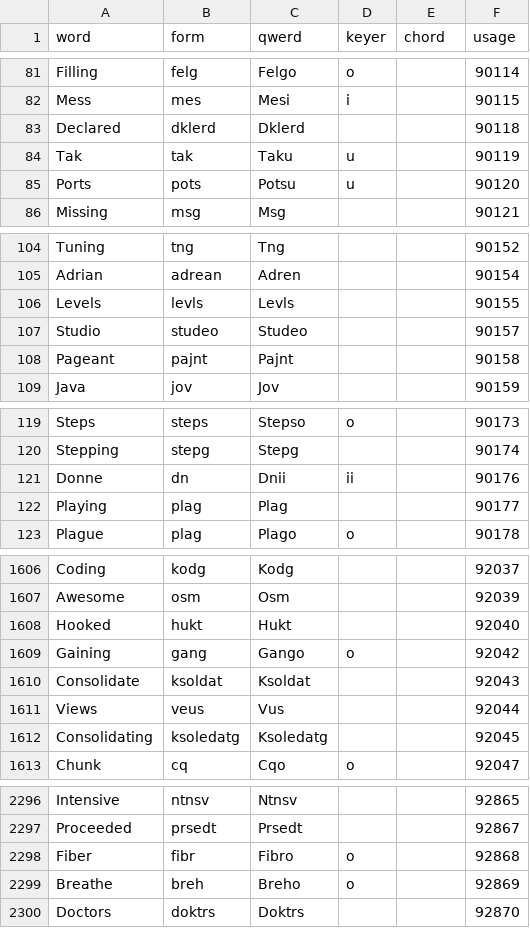
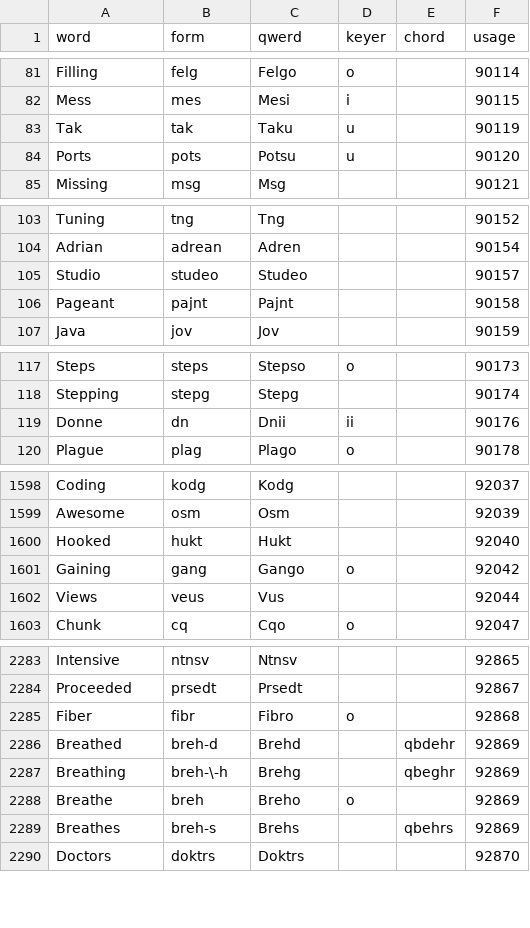
Before and after one commit to codepoke-kk/qwertigraphy, a CSV file: qwertigraph/dictionaries/anniversary_cmu.csv, drawn as a sheet; only a part is shown, gaps mark what is left out; the diff covers the shown part only.

```diff
--- a/qwertigraph/dictionaries/anniversary_cmu.csv
+++ b/qwertigraph/dictionaries/anniversary_cmu.csv
@@ -82,3 +82,2 @@ Filling,felg,Felgo,o,,90114
 Mess,mes,Mesi,i,,90115
-Declared,dklerd,Dklerd,,,90118
 Tak,tak,Taku,u,,90119
@@ -105,3 +104,2 @@ Tuning,tng,Tng,,,90152
 Adrian,adrean,Adren,,,90154
-Levels,levls,Levls,,,90155
 Studio,studeo,Studeo,,,90157
@@ -121,3 +119,2 @@ Stepping,stepg,Stepg,,,90174
 Donne,dn,Dnii,ii,,90176
-Playing,plag,Plag,,,90177
 Plague,plag,Plago,o,,90178
@@ -1609,5 +1601,3 @@ Hooked,hukt,Hukt,,,92040
 Gaining,gang,Gango,o,,92042
-Consolidate,ksoldat,Ksoldat,,,92043
 Views,veus,Vus,,,92044
-Consolidating,ksoledatg,Ksoledatg,,,92045
 Chunk,cq,Cqo,o,,92047
@@ -2298,3 +2285,6 @@ Proceeded,prsedt,Prsedt,,,92867
 Fiber,fibr,Fibro,o,,92868
+Breathed,breh-d,Brehd,,qbdehr,92869
+Breathing,breh-\-h,Brehg,,qbeghr,92869
 Breathe,breh,Breho,o,,92869
+Breathes,breh-s,Brehs,,qbehrs,92869
 Doctors,doktrs,Doktrs,,,92870
```
Also changed, not shown: 8 removed rows elsewhere in this file, qwertigraph/dictionaries/anniversary_core.csv, qwertigraph/dictionaries/anniversary_natural.csv, 1 other file.
